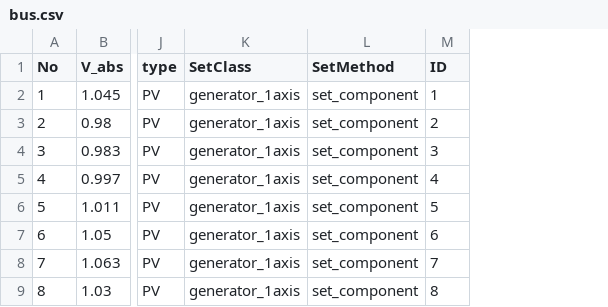
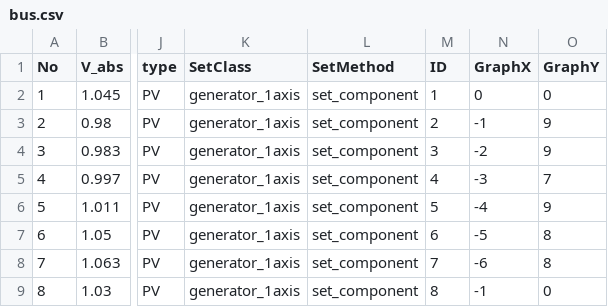
Before and after one commit to guilda-dev/guilda, a CSV file: _object/+network/IEEE68bus/bus.csv, drawn as a sheet; only a part is shown, gaps mark what is left out; the diff names each change by its address in the sheet, - before the commit and + after, or states it on an @@ line.

Commit message:
Graphの座標軸の設定機能を追加 animationに関するバグを修正

```diff
--- a/_object/+network/IEEE68bus/bus.csv
+++ b/_object/+network/IEEE68bus/bus.csv
+column N (GraphX), rows 2-9: 0 | -1 | -2 | -3 | -4 | -5 | -6 | -1
+column O (GraphY), rows 2-9: 0 | 9 | 9 | 7 | 9 | 8 | 8 | 0
```
Also changed, not shown: 6 other files.
